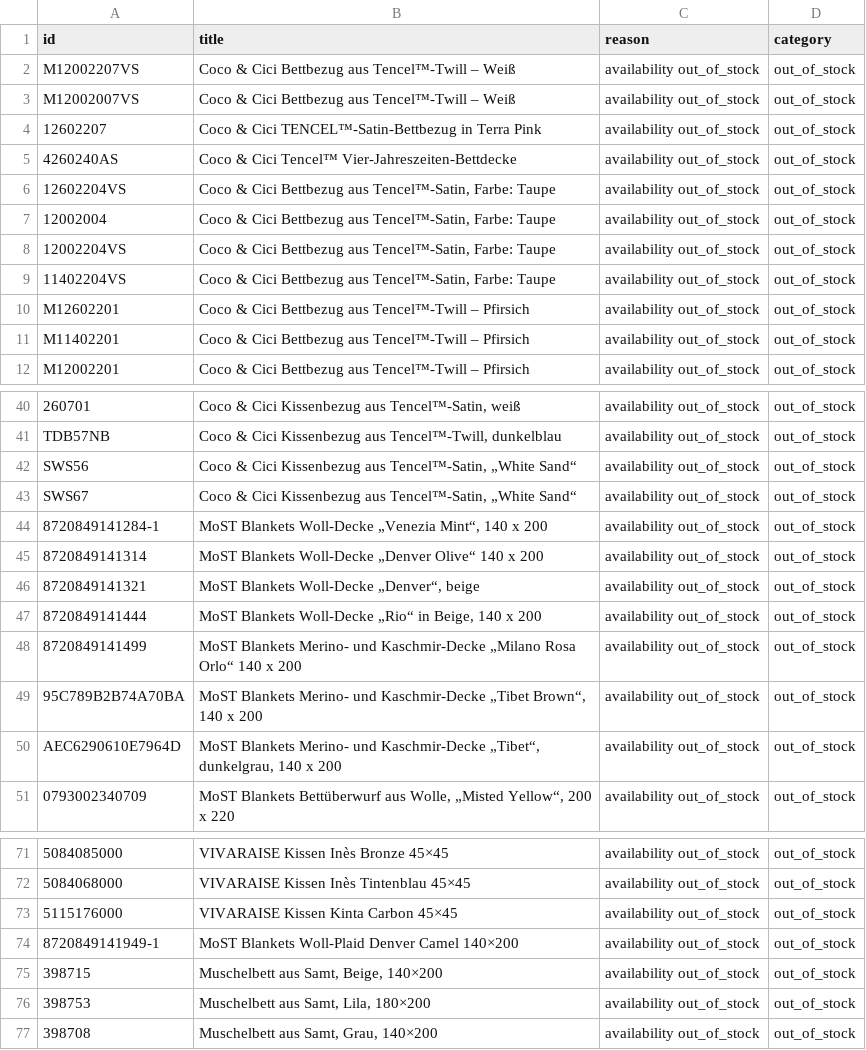
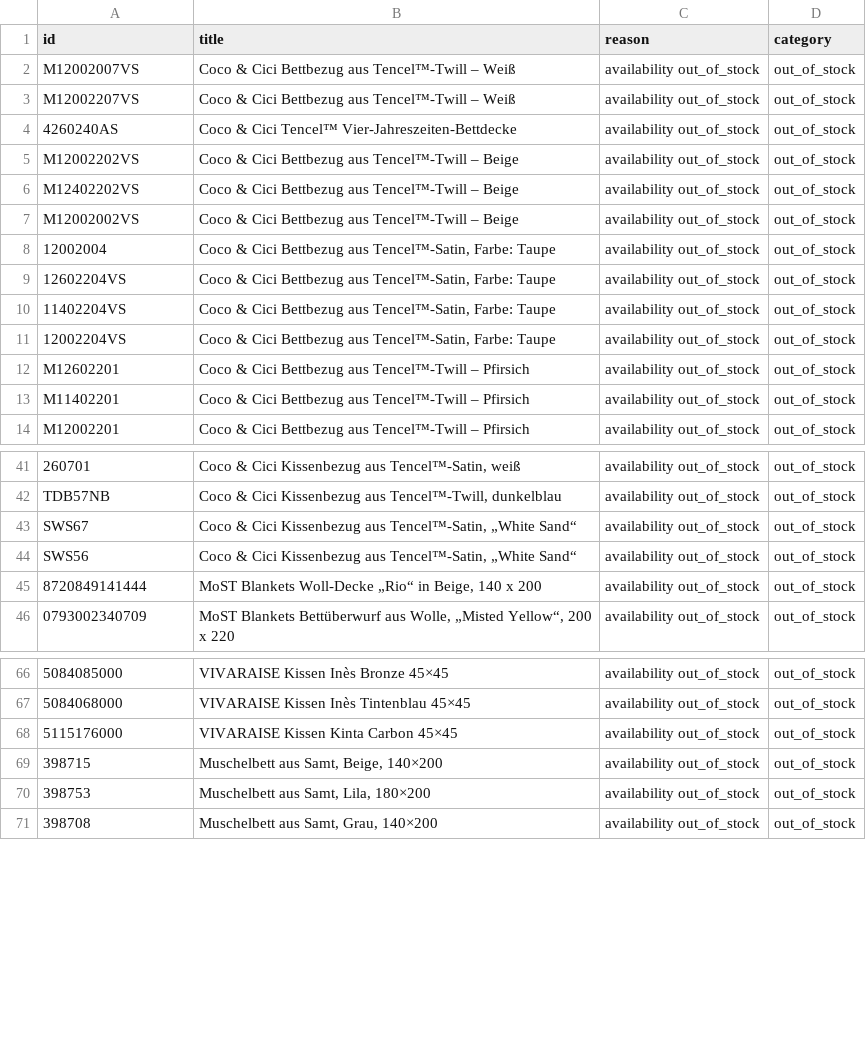
Before and after one commit to dstark-maison/mdc-merchant-feed-sync, a CSV file: data/idealo_feed_exclusions.csv, drawn as a sheet; only a part is shown, gaps mark what is left out; removed rows and columns are numbered as before the commit, all else as after; the diff covers the shown part only; the diff names each change by its address in the sheet, - before the commit and + after, or states it on an @@ line.

```diff
--- a/data/idealo_feed_exclusions.csv
+++ b/data/idealo_feed_exclusions.csv
@@ row 3 moved to row 2: M12002007VS @@
-row 4: 12602207 | Coco & Cici TENCEL™-Satin-Bettbezug in Terra Pink | availability out_of_stock | out_of_stock
+row 5: M12002202VS | Coco & Cici Bettbezug aus Tencel™-Twill – Beige | availability out_of_stock | out_of_stock
+row 6: M12402202VS | Coco & Cici Bettbezug aus Tencel™-Twill – Beige | availability out_of_stock | out_of_stock
+row 7: M12002002VS | Coco & Cici Bettbezug aus Tencel™-Twill – Beige | availability out_of_stock | out_of_stock
@@ row 7 moved to row 8: 12002004 @@
@@ row 9 moved to row 10: 11402204VS @@
-row 44: 8720849141284-1 | MoST Blankets Woll-Decke „Venezia Mint“, 140 x 200 | availability out_of_stock | out_of_stock
-row 45: 8720849141314 | MoST Blankets Woll-Decke „Denver Olive“ 140 x 200 | availability out_of_stock | out_of_stock
-row 46: 8720849141321 | MoST Blankets Woll-Decke „Denver“, beige | availability out_of_stock | out_of_stock
-row 48: 8720849141499 | MoST Blankets Merino- und Kaschmir-Decke „Milano Rosa Orlo“ 140 x 200 | availability out_of_stock | out_of_stock
-row 49: 95C789B2B74A70BA | MoST Blankets Merino- und Kaschmir-Decke „Tibet Brown“, 140 x 200 | availability out_of_stock | out_of_stock
-row 50: AEC6290610E7964D | MoST Blankets Merino- und Kaschmir-Decke „Tibet“, dunkelgrau, 140 x 200 | availability out_of_stock | out_of_stock
-row 74: 8720849141949-1 | MoST Blankets Woll-Plaid Denver Camel 140×200 | availability out_of_stock | out_of_stock
```
Also changed, not shown: 1 removed row and 1 moved row elsewhere in this file, data/idealo_feed.csv, 1 other file.
